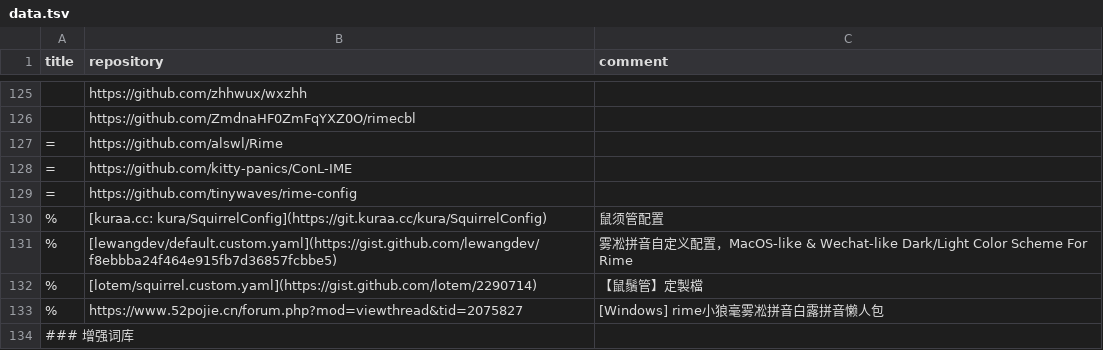
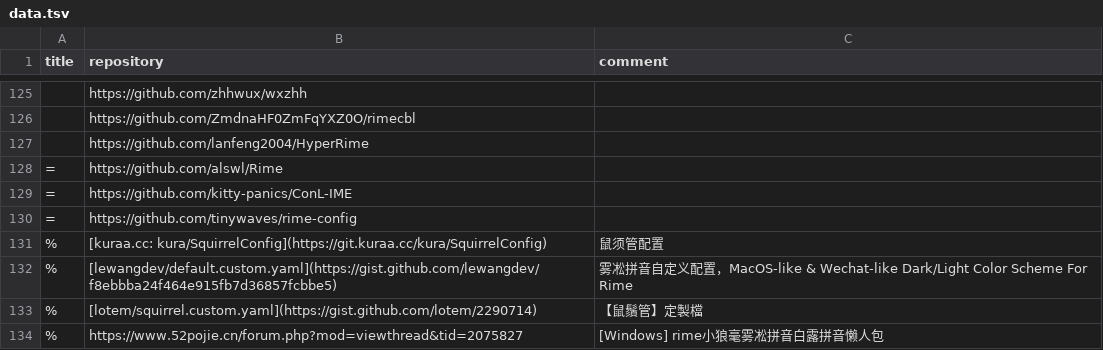
Before and after one commit to hantang/rime-list, a TSV file: data.tsv, drawn as a sheet; only a part is shown, gaps mark what is left out; the shorter side is filled out with more unchanged rows; the diff names each change by its address in the sheet, - before the commit and + after, or states it on an @@ line.

Commit message:
Update

```diff
--- a/data.tsv
+++ b/data.tsv
+row 127:  | https://github.com/lanfeng2004/HyperRime
```
